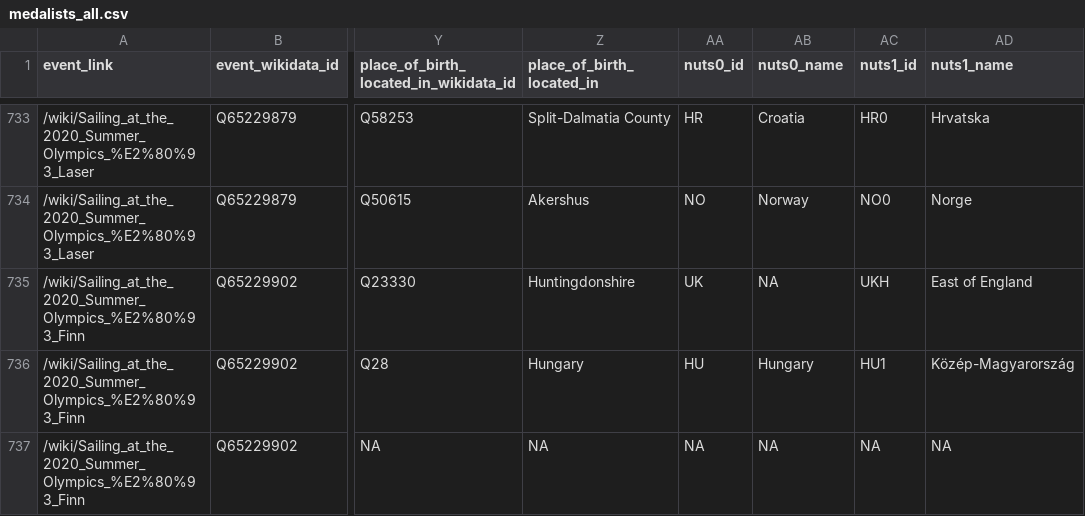
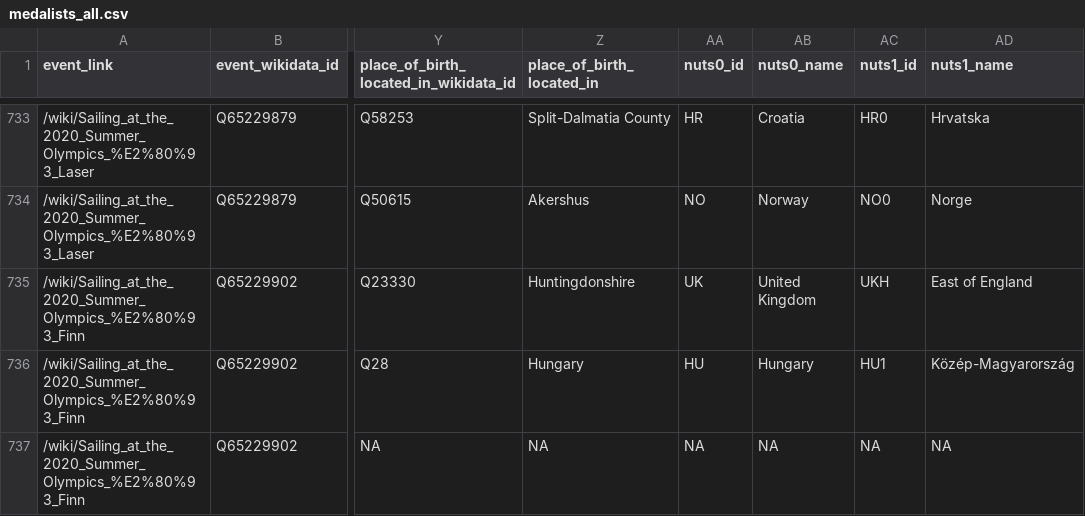
Before and after one commit to EDJNet/olympics2020nuts, a CSV file: medalists_all.csv, drawn as a sheet; only a part is shown, gaps mark what is left out; the diff covers the shown part only; the diff names each change by its address in the sheet, - before the commit and + after, or states it on an @@ line.

Commit message:
fix all nuts0_name when nuts found

```diff
--- a/medalists_all.csv
+++ b/medalists_all.csv
-AB735 (nuts0_name): NA
+AB735 (nuts0_name): United Kingdom
```
Also changed, not shown: 57 edited cells elsewhere in this file, medalists_nuts_only.csv, 2 other files.
